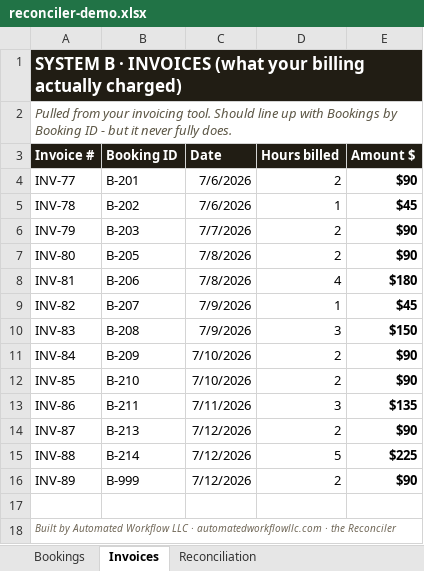
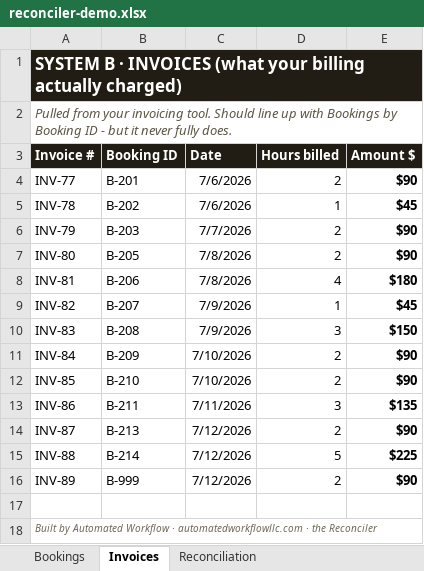
Before and after one commit to automatedworkflowllc-design/awllc-website, an Excel workbook: reconciler/reconciler-demo.xlsx, sheet Invoices, drawn as a sheet; values as stored, in another font and other column widths than the file's, no borders; the diff names each change by its address in the sheet, - before the commit and + after, or states it on an @@ line.

```diff
--- a/reconciler/reconciler-demo.xlsx (sheet Invoices)
+++ b/reconciler/reconciler-demo.xlsx (sheet Invoices)
-A18 (Invoice #): …Automated Workflow LLC · automatedworkflowllc.com…
+A18 (Invoice #): …Automated Workflow · automatedworkflowllc.com…
```
Also changed, not shown: sheet Bookings, sheet Reconciliation, job-costing/job-costing-tracker-demo.xlsx, owner-statements/owner-statement-tracker-demo.xlsx, 5 other files.
